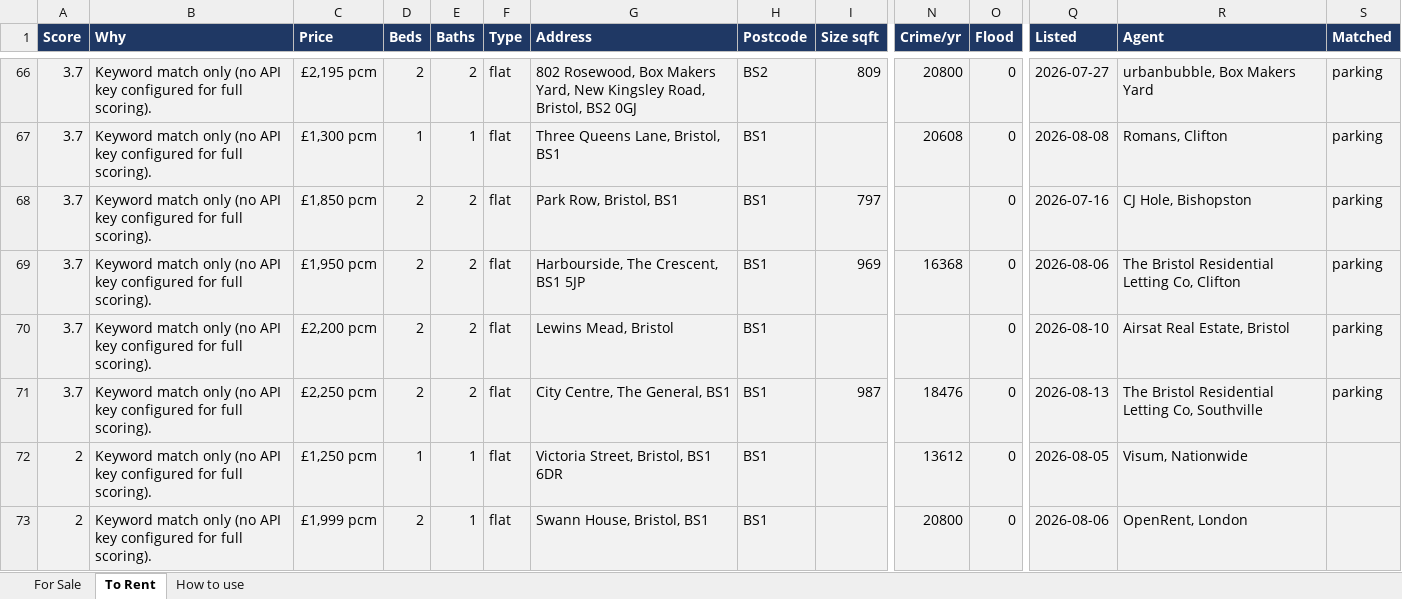
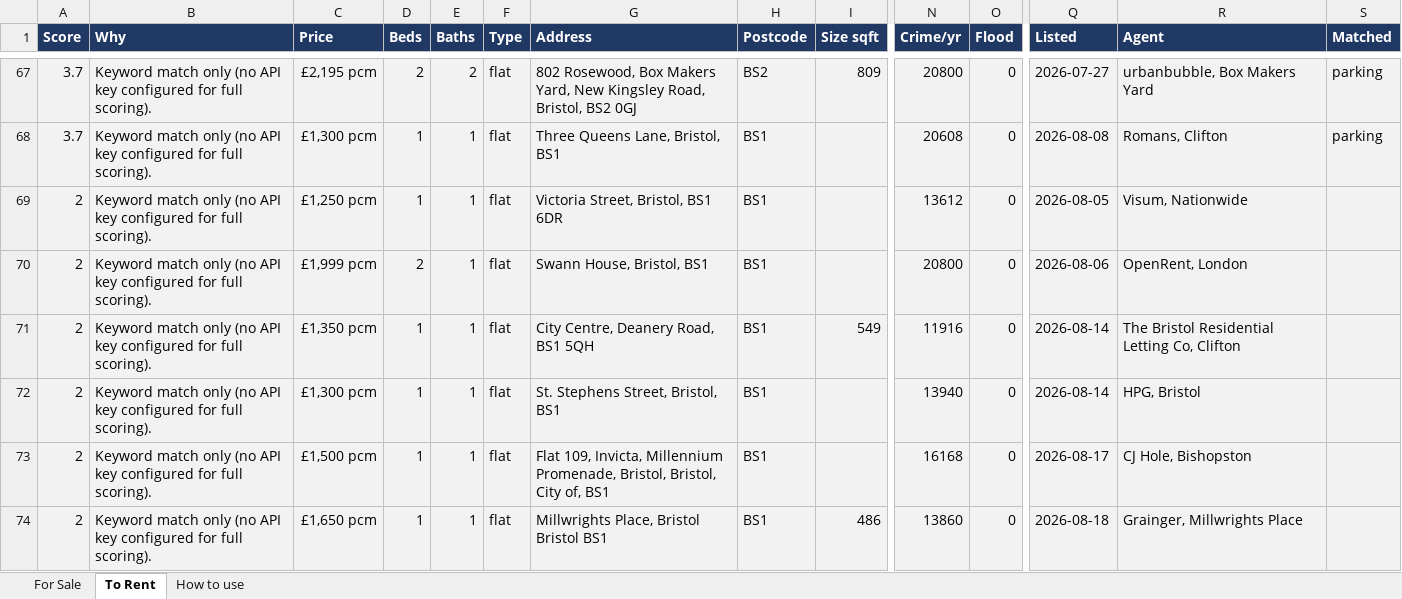
Before and after one commit to dcracknell/house_finder, an Excel workbook: data/houses.xlsx, sheet To Rent, drawn as a sheet; only a part is shown, gaps mark what is left out; the shorter side is filled out with more unchanged rows; values as stored, in another font and other column widths than the file's, no borders; removed rows and columns are numbered as before the commit, all else as after; rows hold the shown columns only; the diff covers the shown part only; the diff names each change by its address in the sheet, - before the commit and + after, or states it on an @@ line.

```diff
--- a/data/houses.xlsx (sheet To Rent)
+++ b/data/houses.xlsx (sheet To Rent)
-row 68: 3.7 | Keyword match only (no API key configured for full scoring). | £1,850 pcm | 2 | 2 | flat | Park Row, Bristol, BS1 | BS1 | 797 |  | 0 | 2026-07-16 | CJ Hole, Bishopston | parking
-row 69: 3.7 | Keyword match only (no API key configured for full scoring). | £1,950 pcm | 2 | 2 | flat | Harbourside, The Crescent, BS1 5JP | BS1 | 969 | 16368 | 0 | 2026-08-06 | The Bristol Residential Letting Co, Clifton | parking
-row 70: 3.7 | Keyword match only (no API key configured for full scoring). | £2,200 pcm | 2 | 2 | flat | Lewins Mead, Bristol | BS1 |  |  | 0 | 2026-08-10 | Airsat Real Estate, Bristol | parking
-row 71: 3.7 | Keyword match only (no API key configured for full scoring). | £2,250 pcm | 2 | 2 | flat | City Centre, The General, BS1 | BS1 | 987 | 18476 | 0 | 2026-08-13 | The Bristol Residential Letting Co, Southville | parking
```
Also changed, not shown: 5 added rows, 2 removed rows, 3 moved rows and 2 edited cells elsewhere in this sheet, hidden cells, 3 other files.
